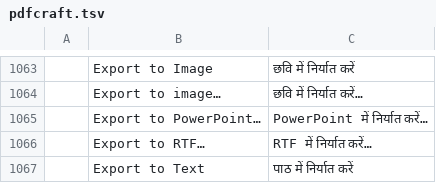
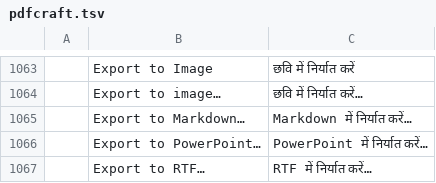
Before and after one commit to BBQ-MAN/craft-i18n, a TSV file: locales/hi/pdfcraft.tsv, drawn as a sheet; only a part is shown, gaps mark what is left out; the shorter side is filled out with more unchanged rows; the diff names each change by its address in the sheet, - before the commit and + after, or states it on an @@ line.

```diff
--- a/locales/hi/pdfcraft.tsv
+++ b/locales/hi/pdfcraft.tsv
+row 1065:  | Export to Markdown… | Markdown में निर्यात करें…
```
Also changed, not shown: locales/ckb/pdfcraft.tsv, locales/lo/pdfcraft.tsv, 31 other files.
